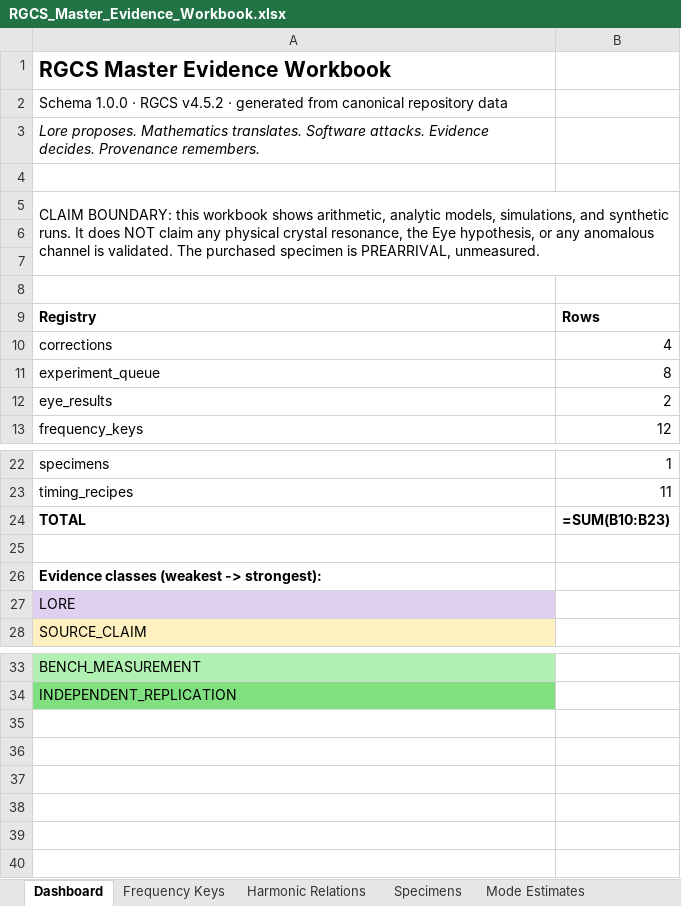
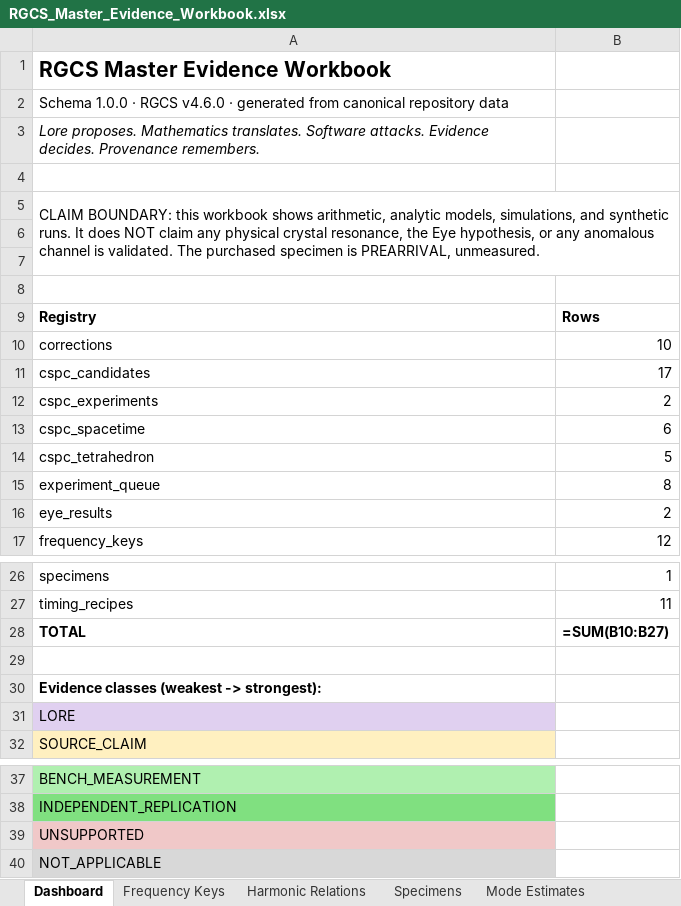
Before and after one commit to andrew867/rgcs, an Excel workbook: release/v45/RGCS_Master_Evidence_Workbook.xlsx, sheet Dashboard, drawn as a sheet; only a part is shown, gaps mark what is left out; values as stored, in another font and other column widths than the file's, no borders; formulas without a stored value are shown as written; addresses are those after the commit; the diff names each change by its address in the sheet, - before the commit and + after, or states it on an @@ line.

```diff
--- a/release/v45/RGCS_Master_Evidence_Workbook.xlsx (sheet Dashboard)
+++ b/release/v45/RGCS_Master_Evidence_Workbook.xlsx (sheet Dashboard)
-A2: …· RGCS v4.5.2 · generated…
+A2: …· RGCS v4.6.0 · generated…
-B10: 4
+B10: 10
+row 11: cspc_candidates | 17
+row 12: cspc_experiments | 2
+row 13: cspc_spacetime | 6
+row 14: cspc_tetrahedron | 5
-B28: =SUM(B10:B23)
+B28: =SUM(B10:B27)
+row 39: UNSUPPORTED
+row 40: NOT_APPLICABLE
```
Also changed, not shown: sheet Evidence Ledger, sheet Corrections, sheet Installer Metadata, other sheet tabs, 1 other file.
